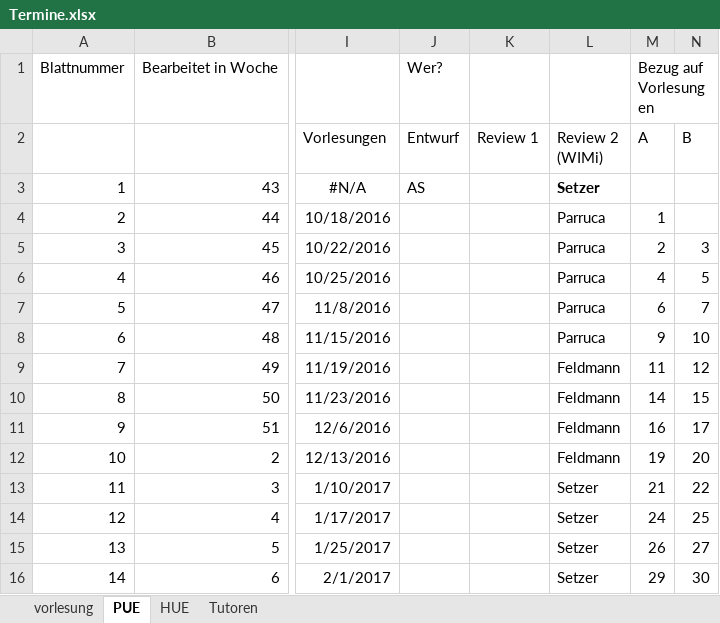
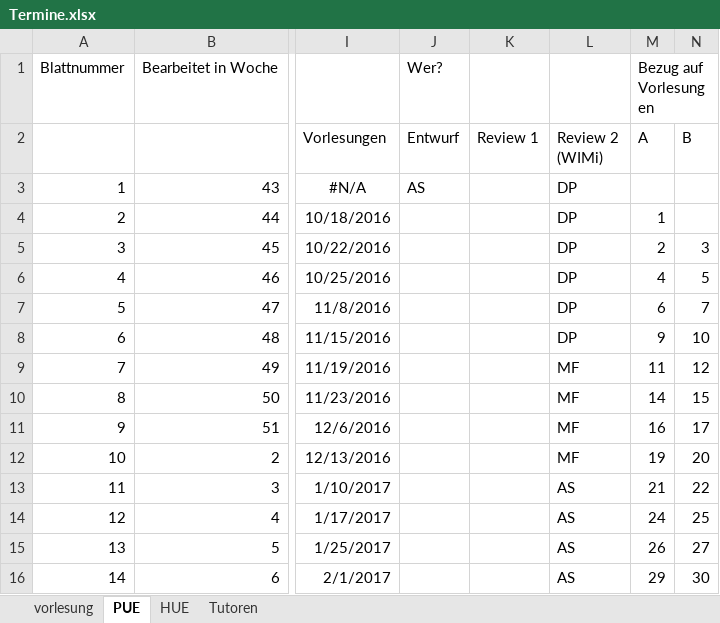
Before and after one commit to hkarl/gp1_upb, an Excel workbook: meetings/Termine.xlsx, sheet PUE, drawn as a sheet; only a part is shown, gaps mark what is left out; values as stored, in another font and other column widths than the file's, no borders; conditional formats not drawn; the diff names each change by its address in the sheet, - before the commit and + after, or states it on an @@ line.

Commit message:
Initialen eintragen, nicht namen

```diff
--- a/meetings/Termine.xlsx (sheet PUE)
+++ b/meetings/Termine.xlsx (sheet PUE)
-L3 (Review 2 (WIMi)): Setzer
+L3 (Review 2 (WIMi)): DP
-L3 bold: on
+L3 bold: off
-L4:L8 (Review 2 (WIMi)): Parruca
+L4:L8 (Review 2 (WIMi)): DP
-L9:L12 (Review 2 (WIMi)): Feldmann
+L9:L12 (Review 2 (WIMi)): MF
-L13:L16 (Review 2 (WIMi)): Setzer
+L13:L16 (Review 2 (WIMi)): AS
```
Also changed, not shown: sheet HUE.
